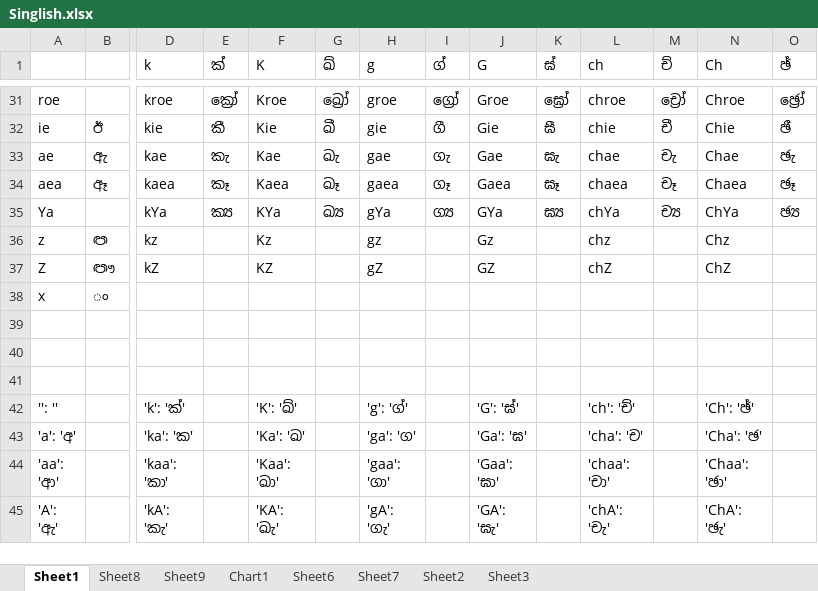
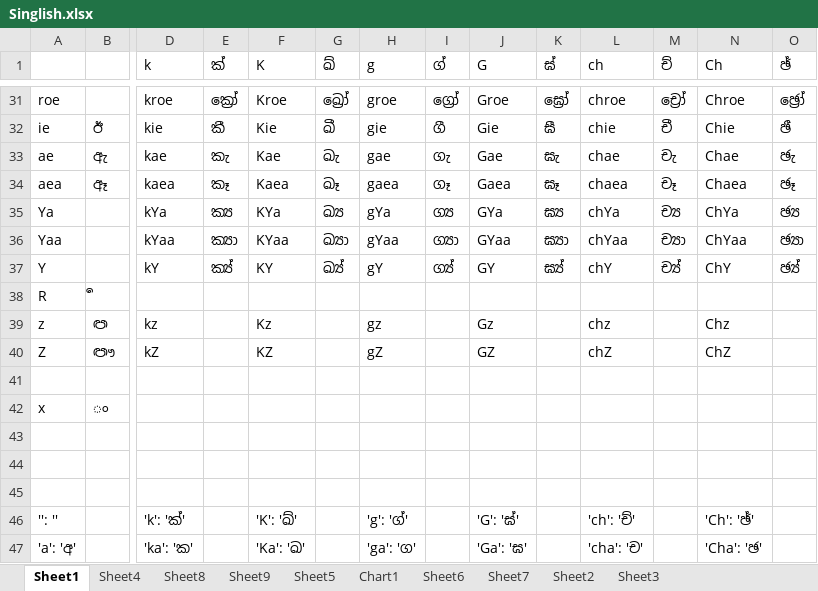
Before and after one commit to ssvjaya/Singlish, an Excel workbook: Singlish.xlsx, sheet Sheet1, drawn as a sheet; only a part is shown, gaps mark what is left out; the shorter side is filled out with more unchanged rows; values as stored, in another font and other column widths than the file's, no borders; addresses are those after the commit; rows hold the shown columns only; the diff covers the shown part only; the diff names each change by its address in the sheet, - before the commit and + after, or states it on an @@ line.

```diff
--- a/Singlish.xlsx (sheet Sheet1)
+++ b/Singlish.xlsx (sheet Sheet1)
+sheet tab: Sheet4
+sheet tab: Sheet5
+row 36: Yaa |  | kYaa | ක්‍යා | KYaa | ඛ්‍යා | gYaa | ග්‍යා | GYaa | ඝ්‍යා | chYaa | ච්‍යා | ChYaa | ඡ්‍යා
+row 37: Y |  | kY | ක්‍ය් | KY | ඛ්‍ය් | gY | ග්‍ය් | GY | ඝ්‍ය් | chY | ච්‍ය් | ChY | ඡ්‍ය්
+row 38: R | ර්‍
+row 41: (empty)
-row 43: (empty)
+row 43: (empty)
```
Also changed, not shown: 12 added rows and 43 edited cells elsewhere in this sheet, sheet Sheet9, sheet Sheet8, formulas that keep their value, charts or pictures, 5 other files.
